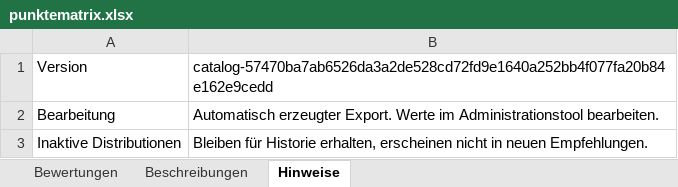
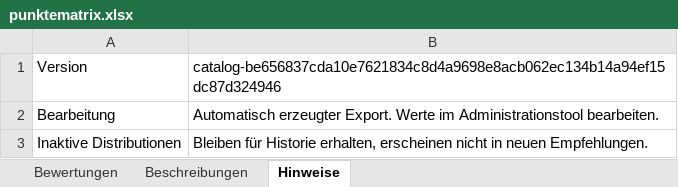
Before and after one commit to ff4f-git/distrochooser, an Excel workbook: data/punktematrix.xlsx, sheet Hinweise, drawn as a sheet; values as stored, in another font and other column widths than the file's, no borders; the diff names each change by its address in the sheet, - before the commit and + after, or states it on an @@ line.

Commit message:
Publish distribution catalog be656837cda1 by ff4f-git

```diff
--- a/data/punktematrix.xlsx (sheet Hinweise)
+++ b/data/punktematrix.xlsx (sheet Hinweise)
-B1: catalog-57470ba7ab6526da3a2de528cd72fd9e1640a252bb4f077fa20b84e162e9cedd
+B1: catalog-be656837cda10e7621834c8d4a9698e8acb062ec134b14a94ef15dc87d324946
```
Also changed, not shown: sheet Bewertungen, 7 other files.
